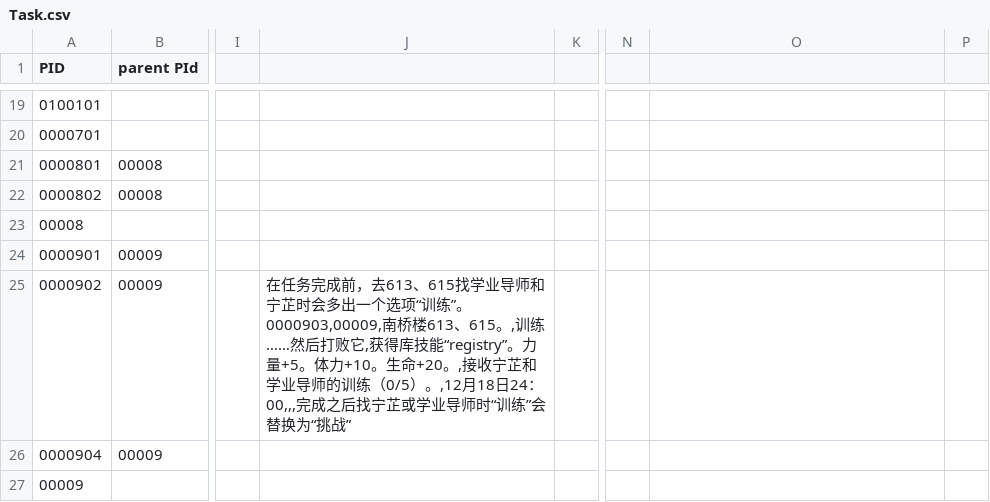
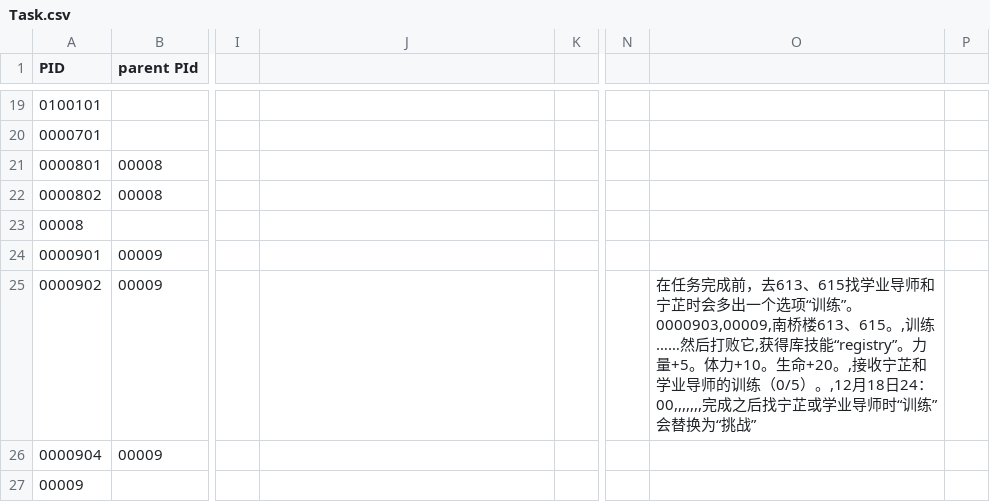
Before and after one commit to eggy01/RealSchoolDaily, a CSV file: SchoolDaily/Assets/Resources/Task.csv, drawn as a sheet; only a part is shown, gaps mark what is left out; ↵ is a line break in a cell; the diff names each change by its address in the sheet, - before the commit and + after, or states it on an @@ line.

```diff
--- a/SchoolDaily/Assets/Resources/Task.csv
+++ b/SchoolDaily/Assets/Resources/Task.csv
-J25: 在任务完成前，去613、615找学业导师和宁芷时会多出一个选项“训练”。 ↵ 0000903,00009,南桥楼613、615。,训练……然后打败它,获得库技能“registry”。力量+5。体力+10。生命+20。,接收宁芷和学业导师的训练（0/5）。,12月18日24：00,,,完成之后找宁芷或学业导师时“训练”会替换为“挑战”
+J25: (empty)
-O25: (empty)
+O25: 在任务完成前，去613、615找学业导师和宁芷时会多出一个选项“训练”。 ↵ 0000903,00009,南桥楼613、615。,训练……然后打败它,获得库技能“registry”。力量+5。体力+10。生命+20。,接收宁芷和学业导师的训练（0/5）。,12月18日24：00,,,,,,,完成之后找宁芷或学业导师时“训练”会替换为“挑战”
```
Also changed, not shown: SchoolDaily/Assets/Resources/DialogueCSV/Semester1/default/Semester_07_2.csv, SchoolDaily/Assets/Resources/DialogueCSV/Semester1/default/Semester_07_3.csv, 25 other files.
